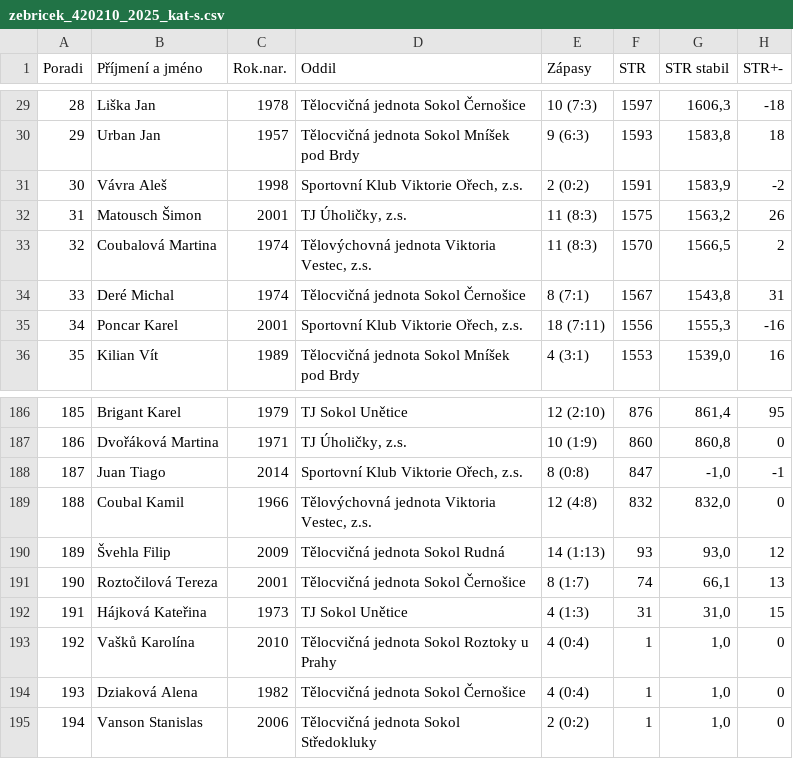
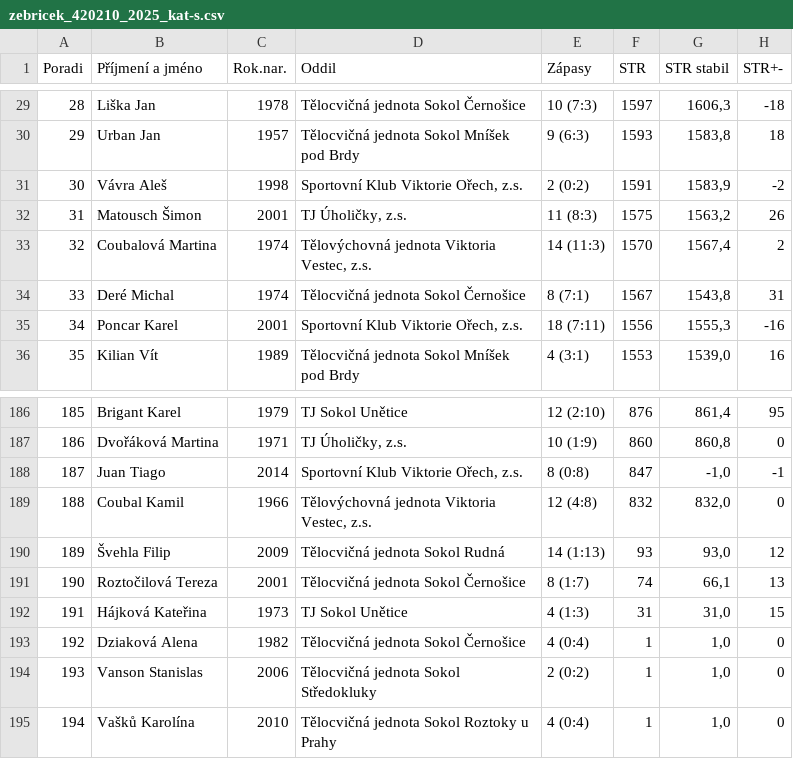
Before and after one commit to dvojtech/stis-soupisky, a CSV file: data/zebricek_420210_2025_kat-s.csv, drawn as a sheet; only a part is shown, gaps mark what is left out; addresses are those after the commit; the diff names each change by its address in the sheet, - before the commit and + after, or states it on an @@ line.

```diff
--- a/data/zebricek_420210_2025_kat-s.csv
+++ b/data/zebricek_420210_2025_kat-s.csv
-E33 (Zápasy): 11 (8:3)
+E33 (Zápasy): 14 (11:3)
-G33 (STR stabil): 1566,5
+G33 (STR stabil): 1567,4
@@ column A (Poradi) renumbered between rows 193 and 194 @@
@@ row 193 moved to row 195: 194 @@
```
